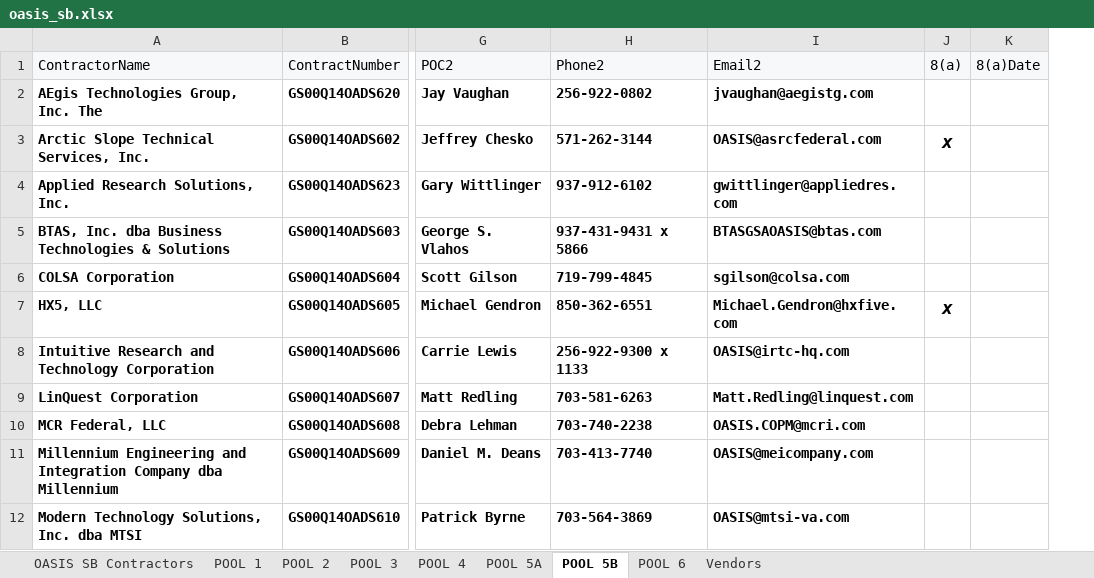
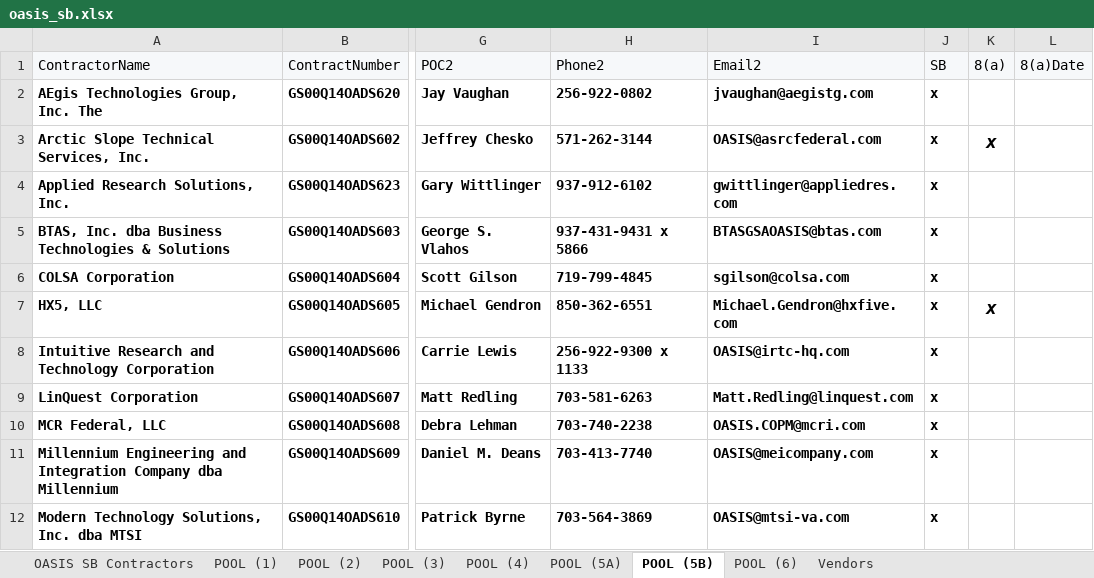
Before and after one commit to snakrani/discovery, an Excel workbook: app/data/pools/oasis_sb.xlsx, sheet POOL (5B), drawn as a sheet; only a part is shown, gaps mark what is left out; values as stored, in another font and other column widths than the file's, no borders; the diff names each change by its address in the sheet, - before the commit and + after, or states it on an @@ line.

Commit message:
Updating the sheet pool names in the oasis and oasis_sb spreadsheet data.

```diff
--- a/app/data/pools/oasis_sb.xlsx (sheet POOL (5B))
+++ b/app/data/pools/oasis_sb.xlsx (sheet POOL (5B))
-sheet tab: POOL 1
+sheet tab: POOL (1)
-sheet tab: POOL 2
+sheet tab: POOL (2)
-sheet tab: POOL 3
+sheet tab: POOL (3)
-sheet tab: POOL 4
+sheet tab: POOL (4)
-sheet tab: POOL 5A
+sheet tab: POOL (5A)
-sheet tab: POOL 5B
+sheet tab: POOL (5B)
-sheet tab: POOL 6
+sheet tab: POOL (6)
+column J (SB), rows 2-12: all x
```
Also changed, not shown: sheet Vendors, sheet POOL (5A), sheet POOL (2), sheet POOL (4), sheet POOL (6), sheet POOL (3), 1 more sheet, formulas that keep their value, app/data/pools/oasis.xlsx.
